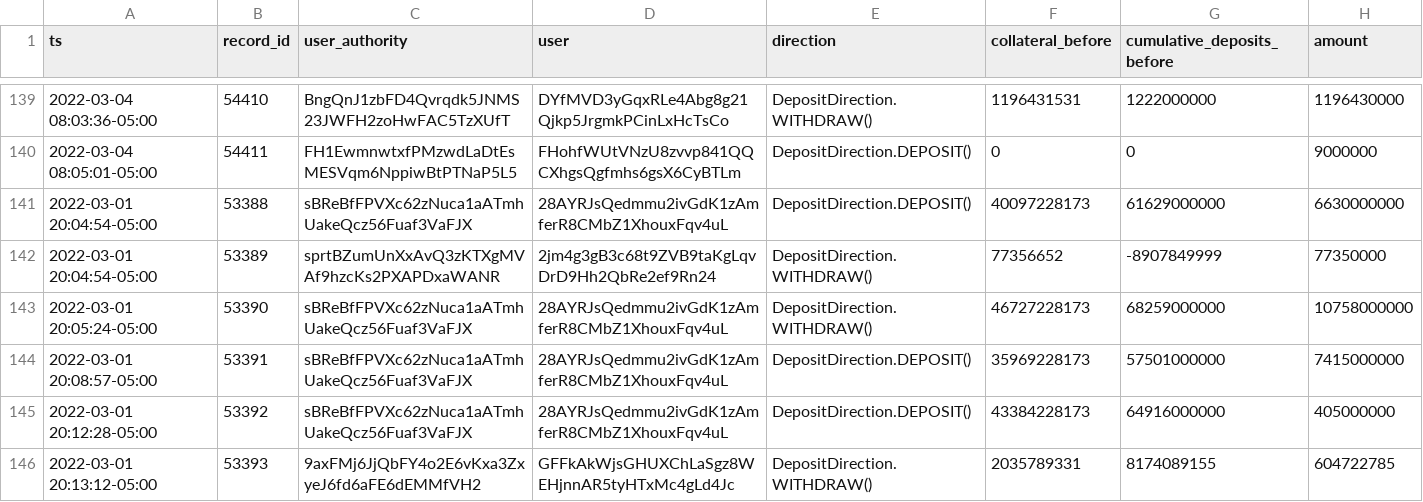
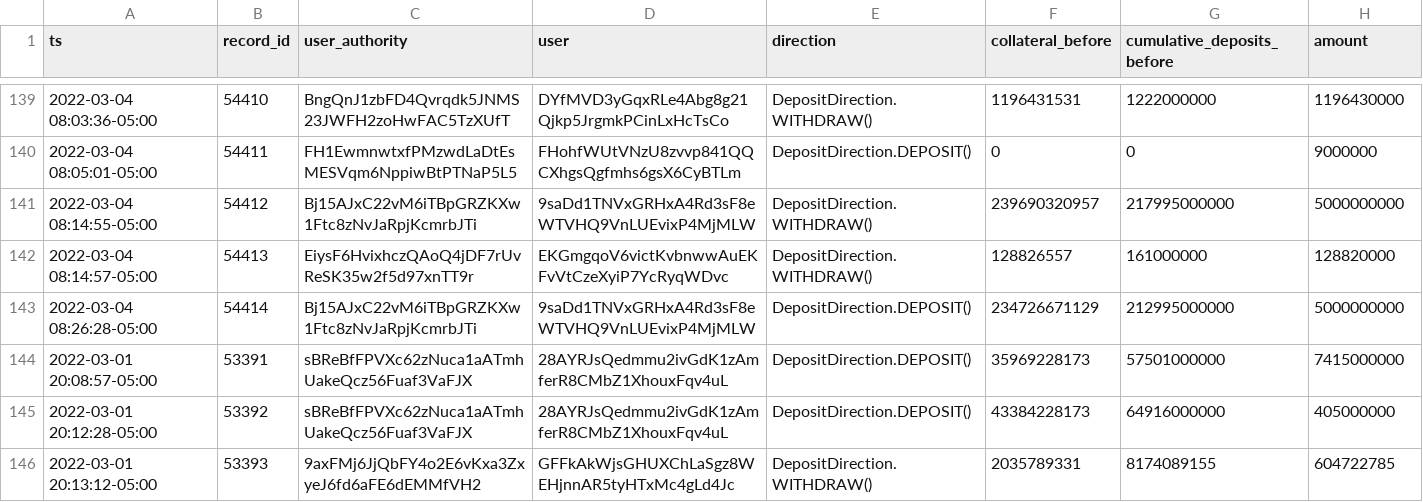
Before and after one commit to 0xbigz/drift-flat-data, a CSV file: data/deposit_history.csv, drawn as a sheet; only a part is shown, gaps mark what is left out.

```diff
--- a/data/deposit_history.csv
+++ b/data/deposit_history.csv
@@ -140,5 +140,5 @@ ts,record_id,user_authority,user,direction,collateral_before,cumulative_deposits
 2022-03-04 08:05:01-05:00,54411,FH1EwmnwtxfPMzwdLaDtEsMESVqm6NppiwBtPTNaP5L5,FHohfWUtVNzU8zvvp841QQCXhgsQgfmhs6gsX6CyBTLm,DepositDirection.DEPOSIT(),0,0,9000000
-2022-03-01 20:04:54-05:00,53388,sBReBfFPVXc62zNuca1aATmhUakeQcz56Fuaf3VaFJX,28AYRJsQedmmu2ivGdK1zAmferR8CMbZ1XhouxFqv4uL,DepositDirection.DEPOSIT(),40097228173,61629000000,6630000000
-2022-03-01 20:04:54-05:00,53389,sprtBZumUnXxAvQ3zKTXgMVAf9hzcKs2PXAPDxaWANR,2jm4g3gB3c68t9ZVB9taKgLqvDrD9Hh2QbRe2ef9Rn24,DepositDirection.WITHDRAW(),77356652,-8907849999,77350000
-2022-03-01 20:05:24-05:00,53390,sBReBfFPVXc62zNuca1aATmhUakeQcz56Fuaf3VaFJX,28AYRJsQedmmu2ivGdK1zAmferR8CMbZ1XhouxFqv4uL,DepositDirection.WITHDRAW(),46727228173,68259000000,10758000000
+2022-03-04 08:14:55-05:00,54412,Bj15AJxC22vM6iTBpGRZKXw1Ftc8zNvJaRpjKcmrbJTi,9saDd1TNVxGRHxA4Rd3sF8eWTVHQ9VnLUEvixP4MjMLW,DepositDirection.WITHDRAW(),239690320957,217995000000,5000000000
+2022-03-04 08:14:57-05:00,54413,EiysF6HvixhczQAoQ4jDF7rUvReSK35w2f5d97xnTT9r,EKGmgqoV6victKvbnwwAuEKFvVtCzeXyiP7YcRyqWDvc,DepositDirection.WITHDRAW(),128826557,161000000,128820000
+2022-03-04 08:26:28-05:00,54414,Bj15AJxC22vM6iTBpGRZKXw1Ftc8zNvJaRpjKcmrbJTi,9saDd1TNVxGRHxA4Rd3sF8eWTVHQ9VnLUEvixP4MjMLW,DepositDirection.DEPOSIT(),234726671129,212995000000,5000000000
 2022-03-01 20:08:57-05:00,53391,sBReBfFPVXc62zNuca1aATmhUakeQcz56Fuaf3VaFJX,28AYRJsQedmmu2ivGdK1zAmferR8CMbZ1XhouxFqv4uL,DepositDirection.DEPOSIT(),35969228173,57501000000,7415000000
```
Also changed, not shown: data/fundingPayment_history.csv, data/markets_state.csv, 4 other files.
